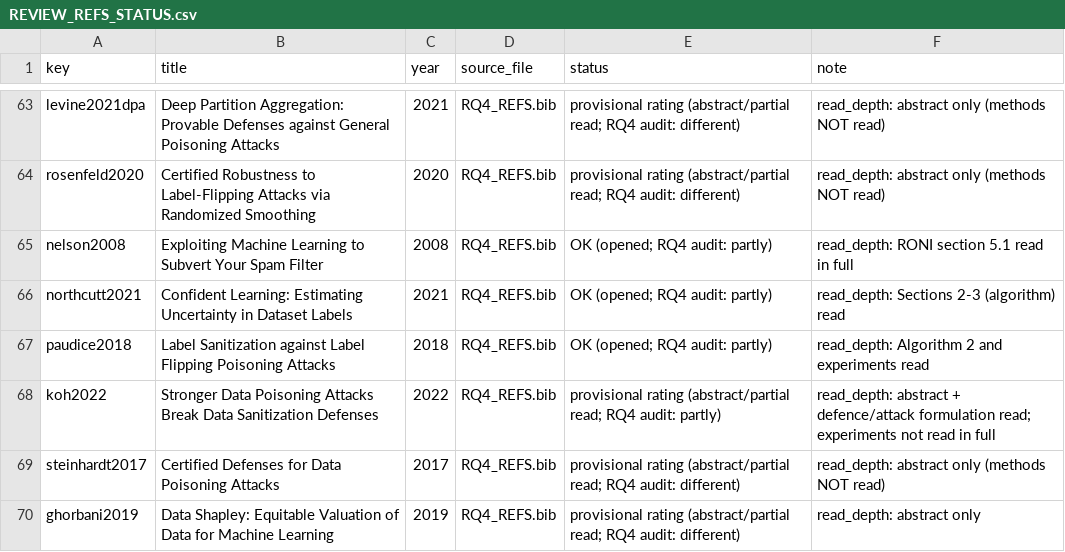
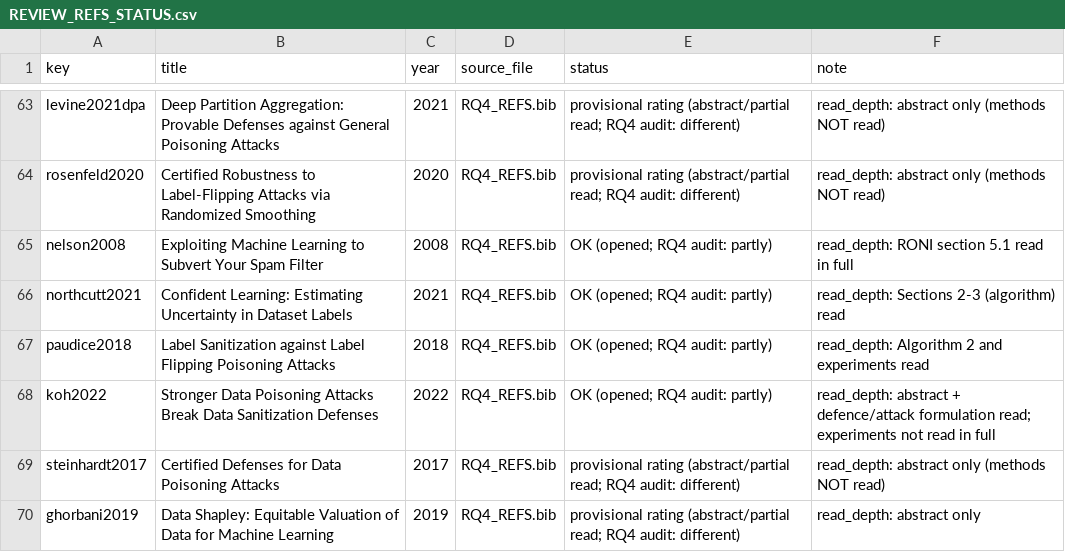
Before and after one commit to minhsang-dev/RQ4_RELATED_WORK, a CSV file: REVIEW_REFS_STATUS.csv, drawn as a sheet; only a part is shown, gaps mark what is left out; the diff covers the shown part only.

```diff
--- a/REVIEW_REFS_STATUS.csv
+++ b/REVIEW_REFS_STATUS.csv
@@ -67,3 +67,3 @@ northcutt2021,Confident Learning: Estimating Uncertainty in Dataset Labels,2021,
 paudice2018,Label Sanitization against Label Flipping Poisoning Attacks,2018,RQ4_REFS.bib,OK (opened; RQ4 audit: partly),read_depth: Algorithm 2 and experiments read
-koh2022,Stronger Data Poisoning Attacks Break Data Sanitization Defenses,2022,RQ4_REFS.bib,provisional rating (abstract/partial read; RQ4 audit: partly),read_depth: abstract + defence/attack formulation read; experiments not read in full
+koh2022,Stronger Data Poisoning Attacks Break Data Sanitization Defenses,2022,RQ4_REFS.bib,OK (opened; RQ4 audit: partly),read_depth: abstract + defence/attack formulation read; experiments not read in full
 steinhardt2017,Certified Defenses for Data Poisoning Attacks,2017,RQ4_REFS.bib,provisional rating (abstract/partial read; RQ4 audit: different),read_depth: abstract only (methods NOT read)
```
Also changed, not shown: 15 edited cells elsewhere in this file, 3 other files.
